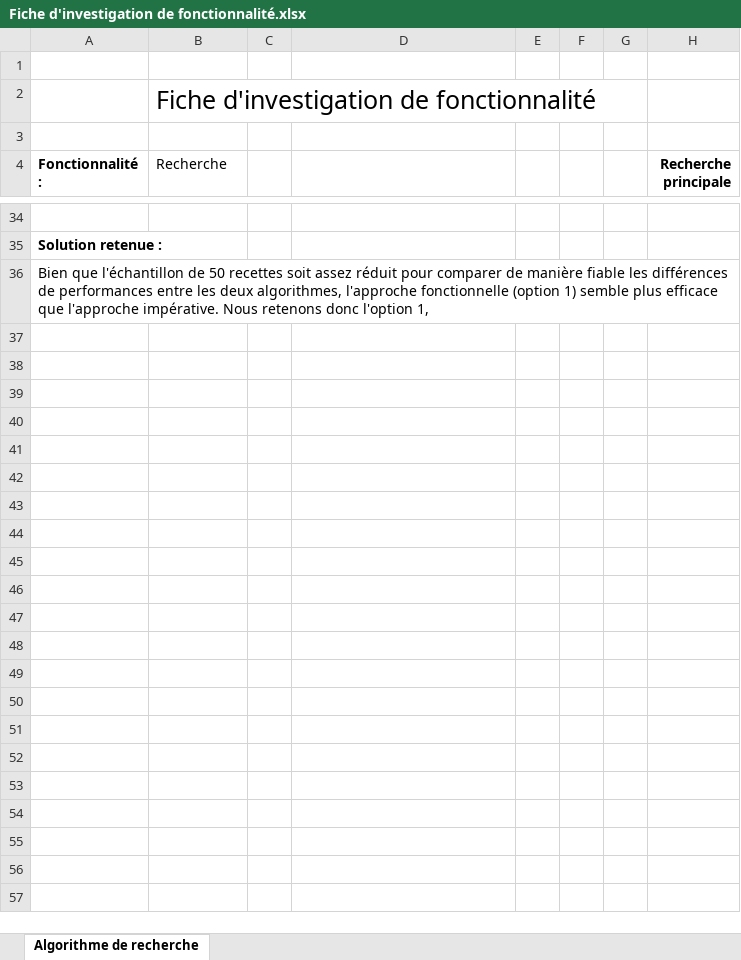
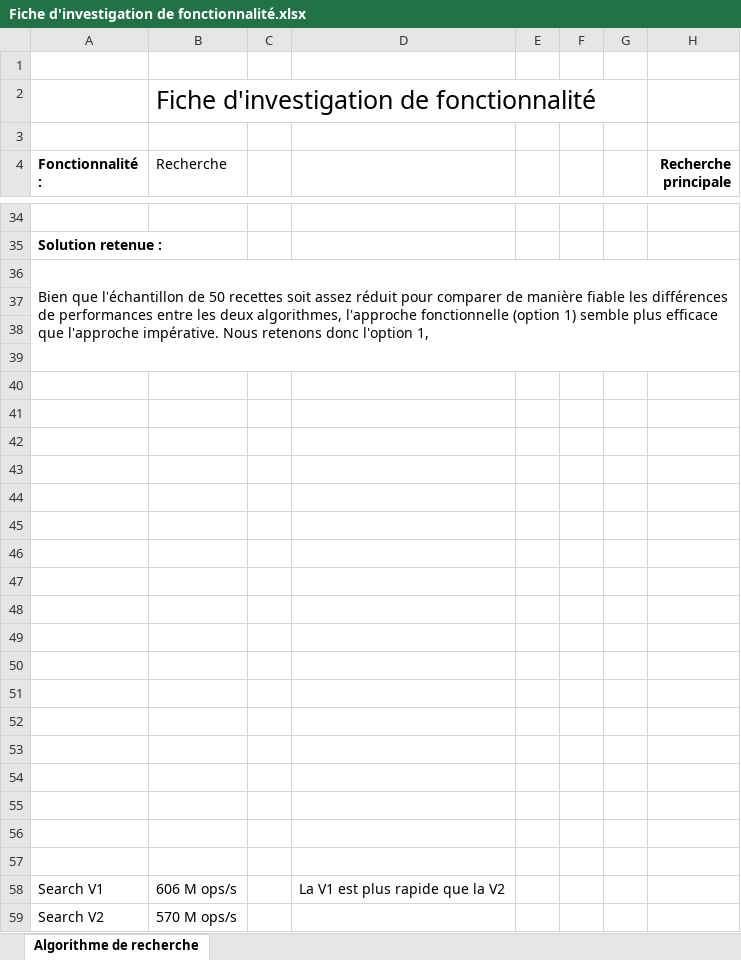
Before and after one commit to Erik-42/openclassroom-projet_7-les_petits_plats, an Excel workbook: benchmark/rush/Fiche d'investigation de fonctionnalité.xlsx, sheet Algorithme de recherche, drawn as a sheet; only a part is shown, gaps mark what is left out; values as stored, in another font and other column widths than the file's, no borders; charts and pictures not drawn; the diff covers the shown part only; the diff names each change by its address in the sheet, - before the commit and + after, or states it on an @@ line.

Commit message:
Maj Benchmark Correction

```diff
--- a/benchmark/rush/Fiche d'investigation de fonctionnalité.xlsx (sheet Algorithme de recherche)
+++ b/benchmark/rush/Fiche d'investigation de fonctionnalité.xlsx (sheet Algorithme de recherche)
+row 37: (empty)
+row 38: (empty)
+row 39: (empty)
+row 40: (empty)
+row 41: (empty)
+row 42: (empty)
+row 43: (empty)
+row 44: (empty)
+row 45: (empty)
+row 46: (empty)
+row 47: (empty)
+row 48: (empty)
+row 49: (empty)
+row 50: (empty)
+row 51: (empty)
+row 52: (empty)
+row 53: (empty)
+row 54: (empty)
+row 55: (empty)
+row 56: (empty)
+row 57: (empty)
+row 58: Search V1 | 606 M ops/s |  | La V1 est plus rapide que la V2
+row 59: Search V2 | 570 M ops/s
```
Also changed, not shown: 1 edited cell elsewhere in this sheet, charts or pictures, 4 other files.
